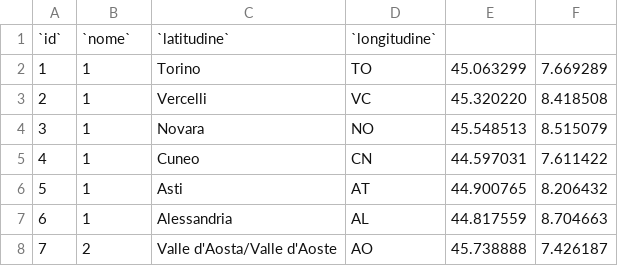
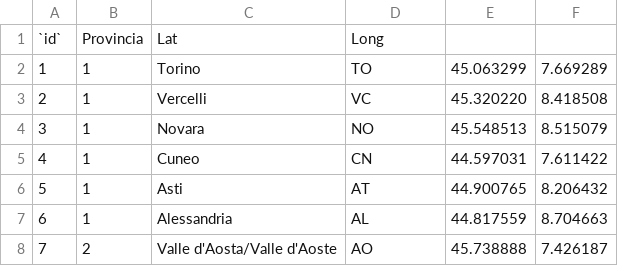
Before and after one commit to ALE19M/CSV_MITD, a CSV file: coordinate_province.csv, drawn as a sheet; only a part is shown; removed rows and columns are numbered as before the commit, all else as after; the diff names each change by its address in the sheet, - before the commit and + after, or states it on an @@ line.

Commit message:
Add files via upload

```diff
--- a/coordinate_province.csv
+++ b/coordinate_province.csv
-row 1: `id` | `nome` | `latitudine` | `longitudine`
+row 1: `id` | Provincia | Lat | Long
```
